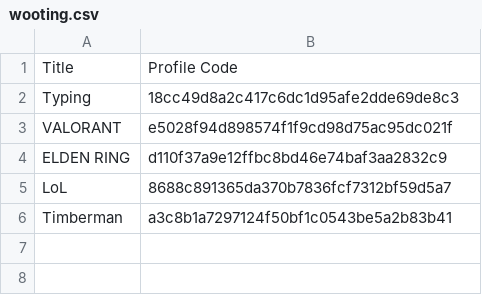
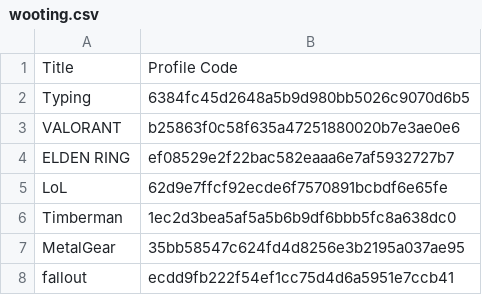
Before and after one commit to oJa6aN/chore-ops, a CSV file: keyboard-profile/wooting.csv, drawn as a sheet.

```diff
--- a/keyboard-profile/wooting.csv
+++ b/keyboard-profile/wooting.csv
@@ -1,6 +1,8 @@
 "Title","Profile Code"
-"Typing","18cc49d8a2c417c6dc1d95afe2dde69de8c3"
-"VALORANT","e5028f94d898574f1f9cd98d75ac95dc021f"
-"ELDEN RING","d110f37a9e12ffbc8bd46e74baf3aa2832c9"
-"LoL","8688c891365da370b7836fcf7312bf59d5a7"
-"Timberman","a3c8b1a7297124f50bf1c0543be5a2b83b41"
+"Typing","6384fc45d2648a5b9d980bb5026c9070d6b5"
+"VALORANT","b25863f0c58f635a47251880020b7e3ae0e6"
+"ELDEN RING","ef08529e2f22bac582eaaa6e7af5932727b7"
+"LoL","62d9e7ffcf92ecde6f7570891bcbdf6e65fe"
+"Timberman","1ec2d3bea5af5a5b6b9df6bbb5fc8a638dc0"
+"MetalGear","35bb58547c624fd4d8256e3b2195a037ae95"
+"fallout","ecdd9fb222f54ef1cc75d4d6a5951e7ccb41"
```
Also changed, not shown: 2 other files.
